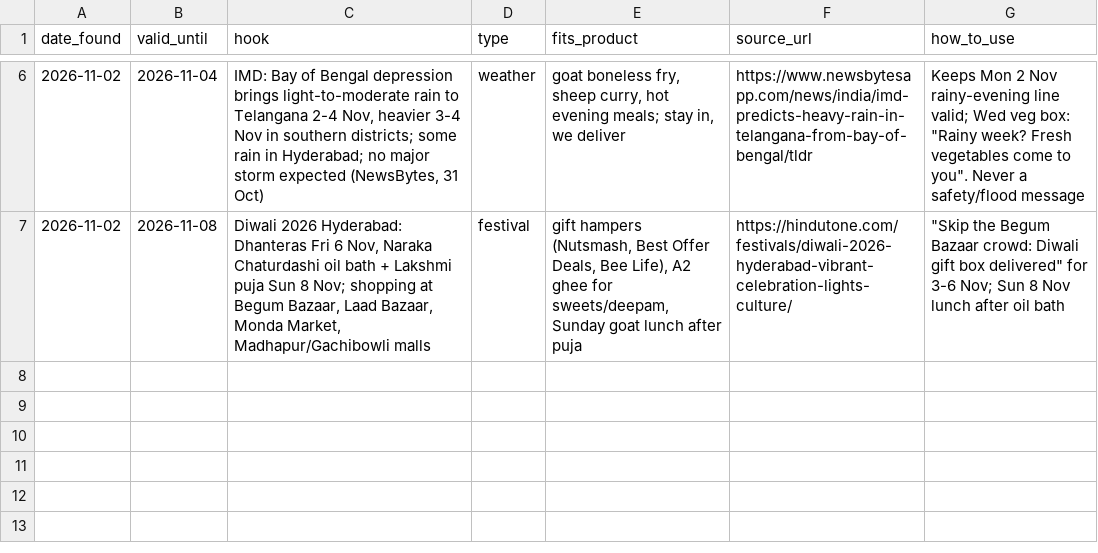
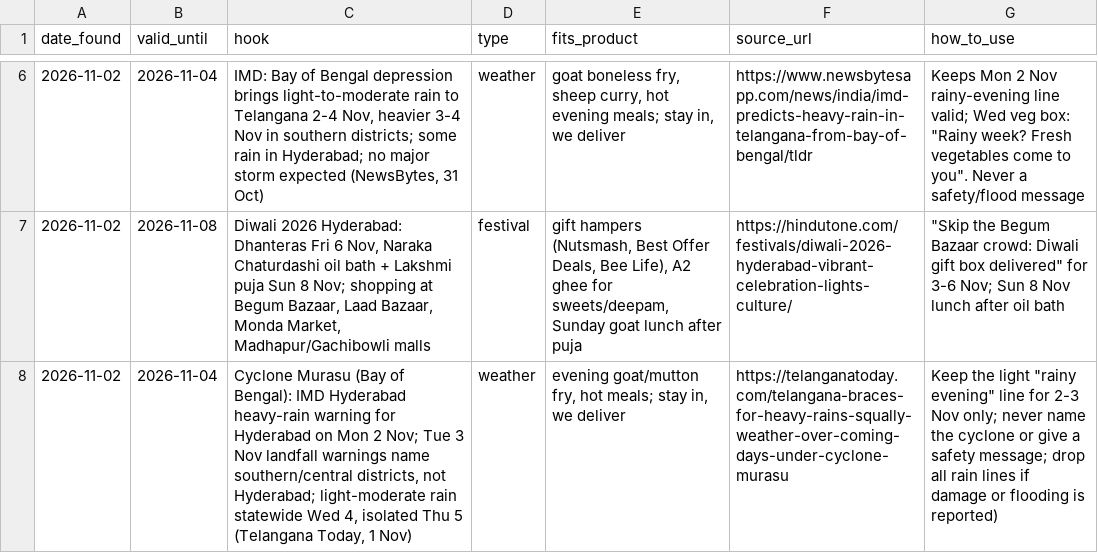
Before and after one commit to gjsgopi-dev/pureorganiczone-reels, a CSV file: insights/trend_hooks.csv, drawn as a sheet; only a part is shown, gaps mark what is left out; the diff names each change by its address in the sheet, - before the commit and + after, or states it on an @@ line.

```diff
--- a/insights/trend_hooks.csv
+++ b/insights/trend_hooks.csv
+row 8: 2026-11-02 | 2026-11-04 | Cyclone Murasu (Bay of Bengal): IMD Hyderabad heavy-rain warning for Hyderabad on Mon 2 Nov; Tue 3 Nov landfall warnings name southern/central districts, not Hyderabad; light-moderate rain statewide Wed 4, isolated Thu 5 (Telangana Today, 1 Nov) | weather | evening goat/mutton fry, hot meals; stay in, we deliver | https://telanganatoday.com/telangana-braces-for-heavy-rains-squally-weather-over-coming-days-under-cyclone-murasu | Keep the light "rainy evening" line for 2-3 Nov only; never name the cyclone or give a safety message; drop all rain lines if damage or flooding is reported)
```
Also changed, not shown: insights/customer_feedback.csv, 2 other files.
